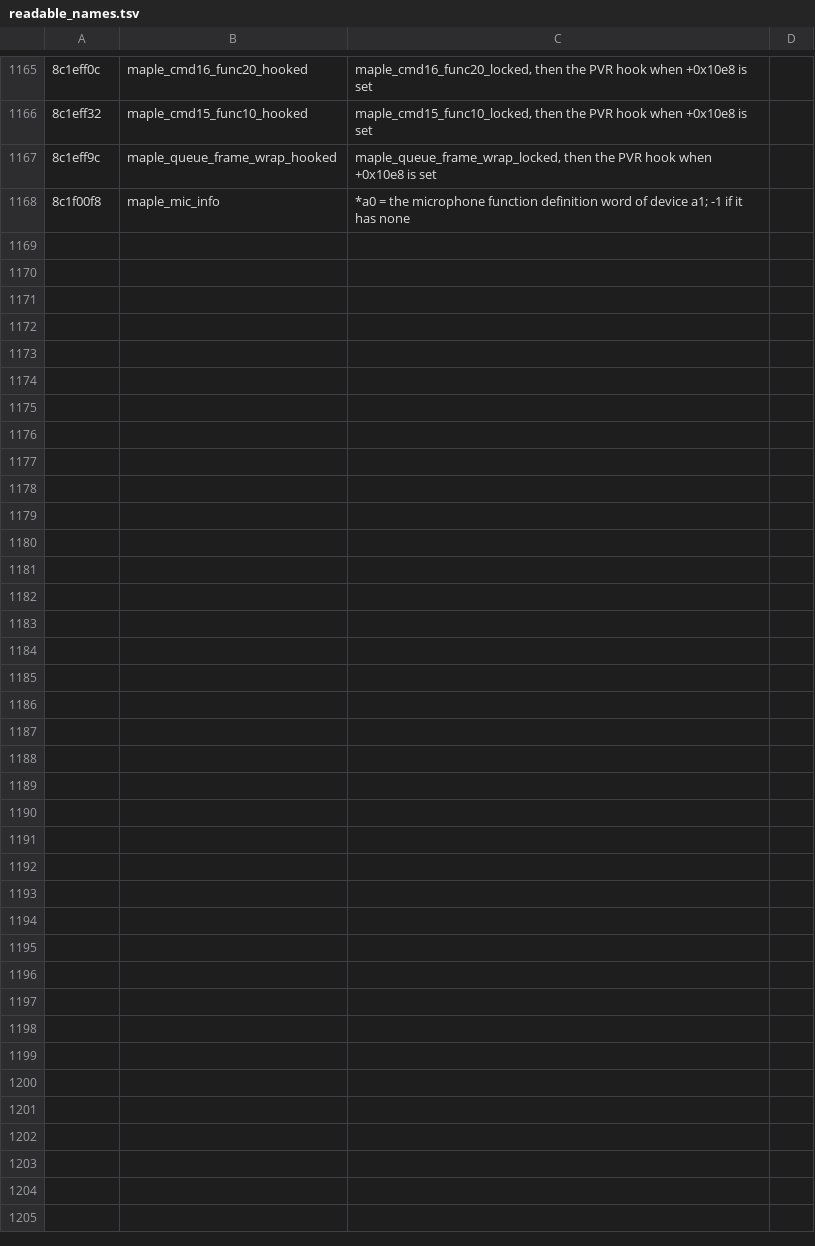
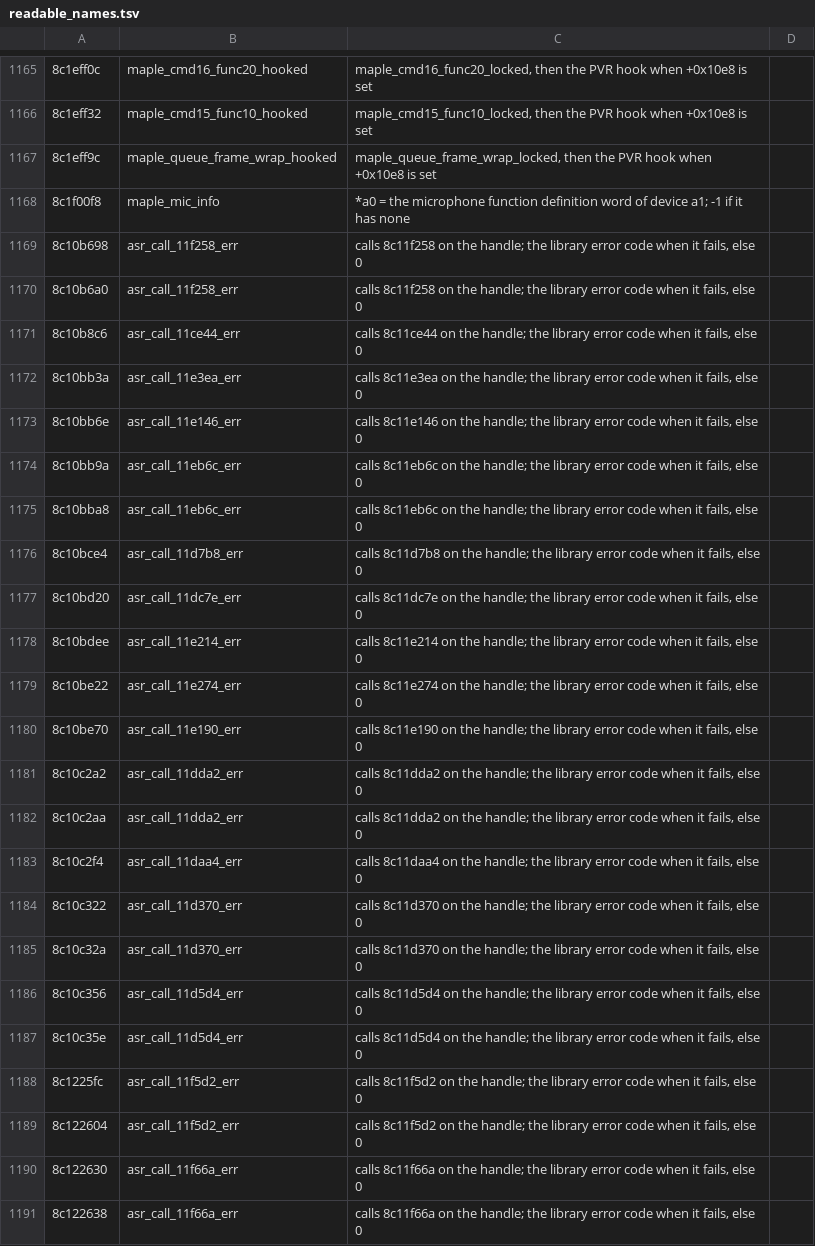
Before and after one commit to quatric/seaman-decomp, a TSV file: tools/readable_names.tsv, drawn as a sheet; only a part is shown, gaps mark what is left out.

Commit message:
Name ASR call and interface wrappers by pattern
2,777 precise names, 3,570 area names.

```diff
--- a/tools/readable_names.tsv
+++ b/tools/readable_names.tsv
@@ -1168 +1168,24 @@
 8c1f00f8	maple_mic_info	*a0 = the microphone function definition word of device a1; -1 if it has none
+8c10b698	asr_call_11f258_err	calls 8c11f258 on the handle; the library error code when it fails, else 0
+8c10b6a0	asr_call_11f258_err	calls 8c11f258 on the handle; the library error code when it fails, else 0
+8c10b8c6	asr_call_11ce44_err	calls 8c11ce44 on the handle; the library error code when it fails, else 0
+8c10bb3a	asr_call_11e3ea_err	calls 8c11e3ea on the handle; the library error code when it fails, else 0
+8c10bb6e	asr_call_11e146_err	calls 8c11e146 on the handle; the library error code when it fails, else 0
+8c10bb9a	asr_call_11eb6c_err	calls 8c11eb6c on the handle; the library error code when it fails, else 0
+8c10bba8	asr_call_11eb6c_err	calls 8c11eb6c on the handle; the library error code when it fails, else 0
+8c10bce4	asr_call_11d7b8_err	calls 8c11d7b8 on the handle; the library error code when it fails, else 0
+8c10bd20	asr_call_11dc7e_err	calls 8c11dc7e on the handle; the library error code when it fails, else 0
+8c10bdee	asr_call_11e214_err	calls 8c11e214 on the handle; the library error code when it fails, else 0
+8c10be22	asr_call_11e274_err	calls 8c11e274 on the handle; the library error code when it fails, else 0
+8c10be70	asr_call_11e190_err	calls 8c11e190 on the handle; the library error code when it fails, else 0
+8c10c2a2	asr_call_11dda2_err	calls 8c11dda2 on the handle; the library error code when it fails, else 0
+8c10c2aa	asr_call_11dda2_err	calls 8c11dda2 on the handle; the library error code when it fails, else 0
+8c10c2f4	asr_call_11daa4_err	calls 8c11daa4 on the handle; the library error code when it fails, else 0
+8c10c322	asr_call_11d370_err	calls 8c11d370 on the handle; the library error code when it fails, else 0
+8c10c32a	asr_call_11d370_err	calls 8c11d370 on the handle; the library error code when it fails, else 0
+8c10c356	asr_call_11d5d4_err	calls 8c11d5d4 on the handle; the library error code when it fails, else 0
+8c10c35e	asr_call_11d5d4_err	calls 8c11d5d4 on the handle; the library error code when it fails, else 0
+8c1225fc	asr_call_11f5d2_err	calls 8c11f5d2 on the handle; the library error code when it fails, else 0
+8c122604	asr_call_11f5d2_err	calls 8c11f5d2 on the handle; the library error code when it fails, else 0
+8c122630	asr_call_11f66a_err	calls 8c11f66a on the handle; the library error code when it fails, else 0
+8c122638	asr_call_11f66a_err	calls 8c11f66a on the handle; the library error code when it fails, else 0
```
Also changed, not shown: decomp/functions.tsv, 5 other files.
